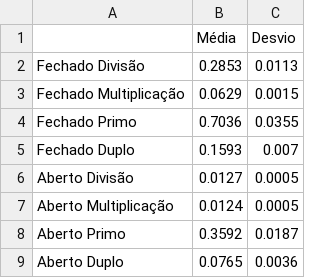
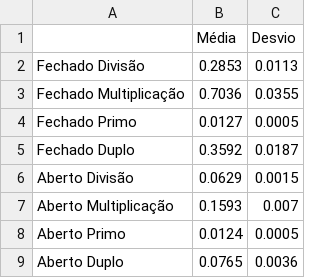
Before and after one commit to cirillom/ed2_trab2, a CSV file: out/busca_hash_media_dsvp.csv, drawn as a sheet.

```diff
--- a/out/busca_hash_media_dsvp.csv
+++ b/out/busca_hash_media_dsvp.csv
@@ -2,8 +2,8 @@
 Fechado Divisão,0.2853,0.0113
-Fechado Multiplicação,0.0629,0.0015
-Fechado Primo,0.7036,0.0355
-Fechado Duplo,0.1593,0.007
-Aberto Divisão,0.0127,0.0005
-Aberto Multiplicação,0.0124,0.0005
-Aberto Primo,0.3592,0.0187
+Fechado Multiplicação,0.7036,0.0355
+Fechado Primo,0.0127,0.0005
+Fechado Duplo,0.3592,0.0187
+Aberto Divisão,0.0629,0.0015
+Aberto Multiplicação,0.1593,0.007
+Aberto Primo,0.0124,0.0005
 Aberto Duplo,0.0765,0.0036
```
Also changed, not shown: out/insercao_hash_media_dsvp.csv, 1 other file.
